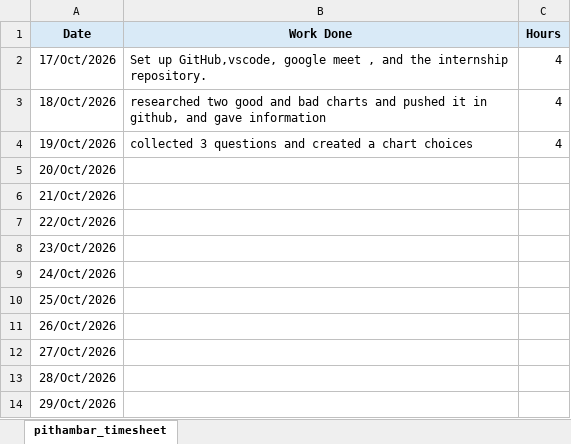
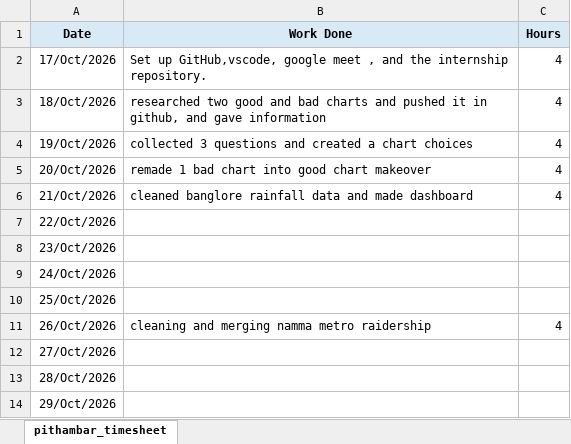
Before and after one commit to pithambar20/mvj-internship-dataviz-team1, an Excel workbook: timesheet/pithambar_timesheet.xlsx, sheet pithambar_timesheet, drawn as a sheet; only a part is shown; values as stored, in another font and other column widths than the file's, no borders; the diff names each change by its address in the sheet, - before the commit and + after, or states it on an @@ line.

```diff
--- a/timesheet/pithambar_timesheet.xlsx (sheet pithambar_timesheet)
+++ b/timesheet/pithambar_timesheet.xlsx (sheet pithambar_timesheet)
-B5 (Work Done): (empty)
+B5 (Work Done): remade 1 bad chart into good chart makeover
-C5:C6 (Hours): (empty)
+C5:C6 (Hours): 4
-B6 (Work Done): (empty)
+B6 (Work Done): cleaned banglore rainfall data and made dashboard
-B11 (Work Done): (empty)
+B11 (Work Done): cleaning and merging namma metro raidership
-C11 (Hours): (empty)
+C11 (Hours): 4
```
Also changed, not shown: 7 other files.
